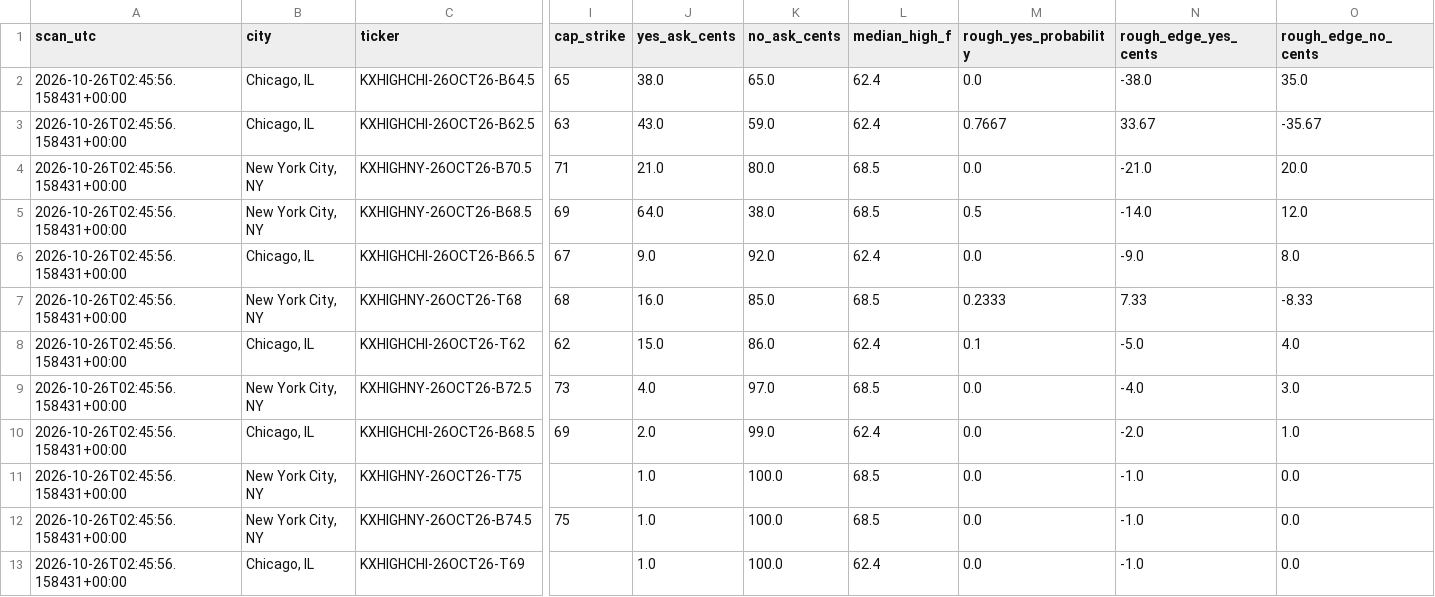
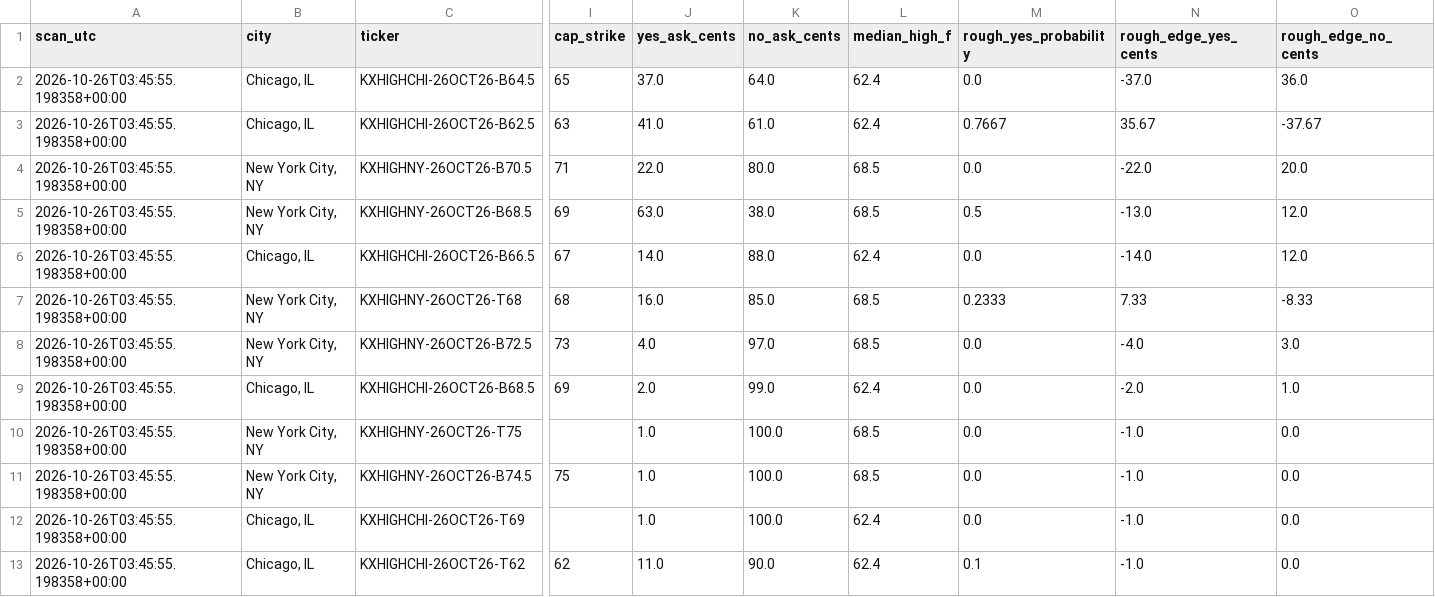
Before and after one commit to hpsyntheticoilsusa-gif/kalshi-ai-paper-trader, a CSV file: data/weather_candidates.csv, drawn as a sheet; only a part is shown, gaps mark what is left out; removed rows and columns are numbered as before the commit, all else as after; rows hold the shown columns only; the diff names each change by its address in the sheet, - before the commit and + after, or states it on an @@ line.

```diff
--- a/data/weather_candidates.csv
+++ b/data/weather_candidates.csv
-A2:A7 (scan_utc): 2026-10-26T02:45:56.158431+00:00
+A2:A7 (scan_utc): 2026-10-26T03:45:55.198358+00:00
-J2 (yes_ask_cents): 38.0
+J2 (yes_ask_cents): 37.0
-K2 (no_ask_cents): 65.0
+K2 (no_ask_cents): 64.0
-N2 (rough_edge_yes_cents): -38.0
+N2 (rough_edge_yes_cents): -37.0
-O2 (rough_edge_no_cents): 35.0
+O2 (rough_edge_no_cents): 36.0
-J3 (yes_ask_cents): 43.0
+J3 (yes_ask_cents): 41.0
-K3 (no_ask_cents): 59.0
+K3 (no_ask_cents): 61.0
-N3 (rough_edge_yes_cents): 33.67
+N3 (rough_edge_yes_cents): 35.67
-O3 (rough_edge_no_cents): -35.67
+O3 (rough_edge_no_cents): -37.67
-J4 (yes_ask_cents): 21.0
+J4 (yes_ask_cents): 22.0
-N4 (rough_edge_yes_cents): -21.0
+N4 (rough_edge_yes_cents): -22.0
-J5 (yes_ask_cents): 64.0
+J5 (yes_ask_cents): 63.0
-N5 (rough_edge_yes_cents): -14.0
+N5 (rough_edge_yes_cents): -13.0
-J6 (yes_ask_cents): 9.0
+J6 (yes_ask_cents): 14.0
-K6 (no_ask_cents): 92.0
+K6 (no_ask_cents): 88.0
-N6 (rough_edge_yes_cents): -9.0
+N6 (rough_edge_yes_cents): -14.0
-O6 (rough_edge_no_cents): 8.0
+O6 (rough_edge_no_cents): 12.0
-row 8: 2026-10-26T02:45:56.158431+00:00 | Chicago, IL | KXHIGHCHI-26OCT26-T62 | 62 | 15.0 | 86.0 | 62.4 | 0.1 | -5.0 | 4.0
-A8:A12 (scan_utc): 2026-10-26T02:45:56.158431+00:00
+A8:A12 (scan_utc): 2026-10-26T03:45:55.198358+00:00
+row 13: 2026-10-26T03:45:55.198358+00:00 | Chicago, IL | KXHIGHCHI-26OCT26-T62 | 62 | 11.0 | 90.0 | 62.4 | 0.1 | -1.0 | 0.0
```
Also changed, not shown: data/nba_forward_predictions.csv, data/weather_history.csv, 18 other files.
